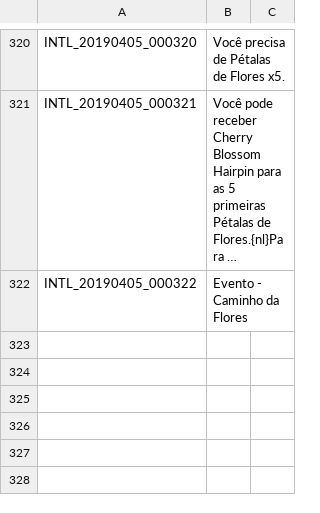
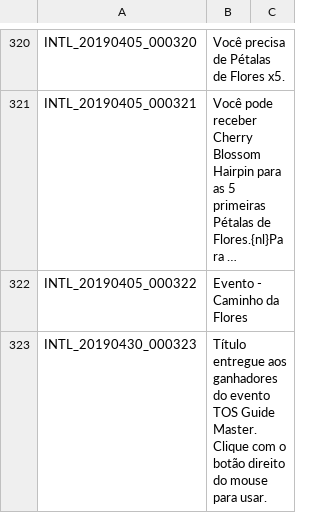
Before and after one commit to Treeofsavior/PortugueseTranslation, a TSV file: INTL.tsv, drawn as a sheet; only a part is shown, gaps mark what is left out; long unchanged cells end in …; the diff names each change by its address in the sheet, - before the commit and + after, or states it on an @@ line.

```diff
--- a/INTL.tsv
+++ b/INTL.tsv
+row 323: INTL_20190430_000323 | Título entregue aos ganhadores do evento TOS Guide Master. Clique com o botão direito do mouse para usar.
```
Also changed, not shown: 3 other files.
